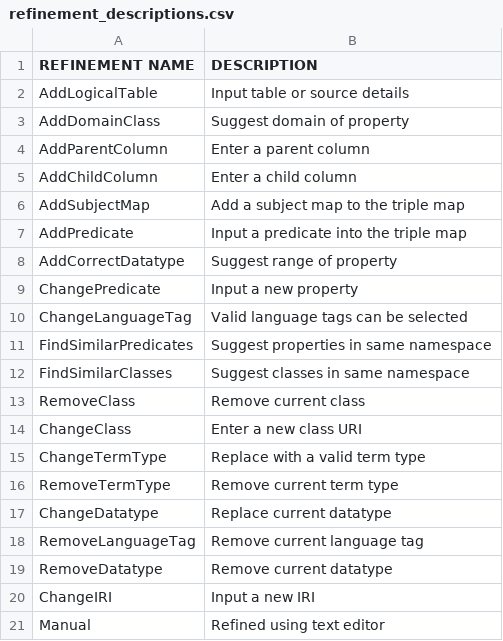
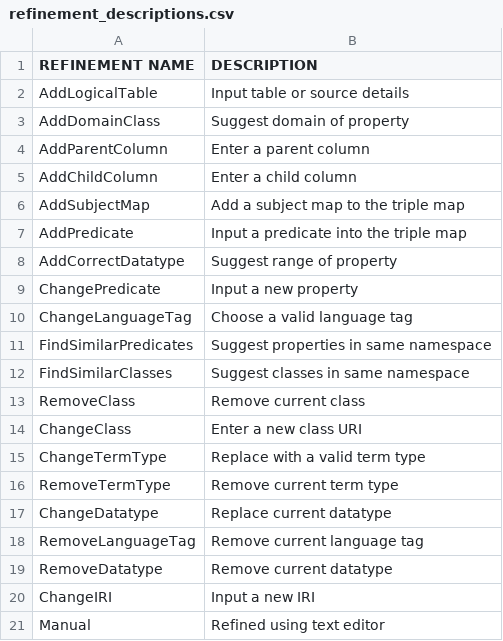
Before and after one commit to alex-randles/MQI-Framework, a CSV file: refinement_descriptions.csv, drawn as a sheet.

```diff
--- a/refinement_descriptions.csv
+++ b/refinement_descriptions.csv
@@ -9,3 +9,3 @@ AddCorrectDatatype,Suggest range of property
 ChangePredicate,Input a new property
-ChangeLanguageTag,Valid language tags can be selected
+ChangeLanguageTag,Choose a valid language tag
 FindSimilarPredicates,Suggest properties in same namespace
```
Also changed, not shown: 7 other files.
